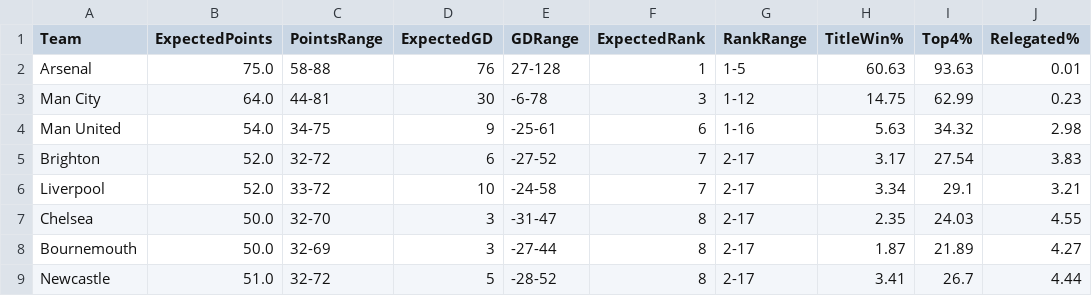
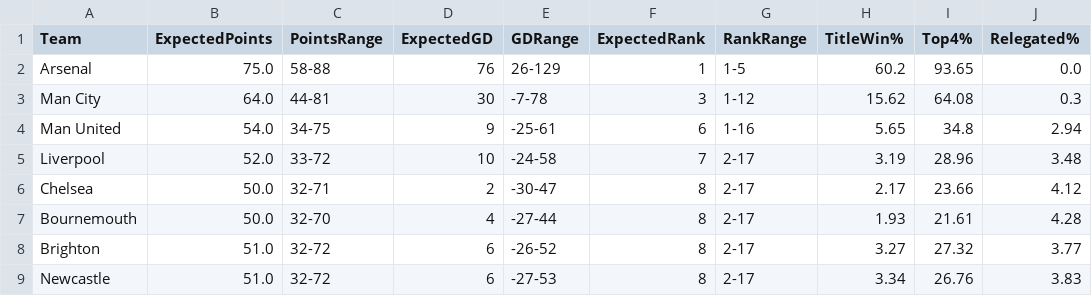
Before and after one commit to kiganyamburu/EPL-Season-Predictor, a CSV file: output/final_table_projection.csv, drawn as a sheet; only a part is shown; the diff covers the shown part only.

```diff
--- a/output/final_table_projection.csv
+++ b/output/final_table_projection.csv
@@ -1,9 +1,9 @@
 Team,ExpectedPoints,PointsRange,ExpectedGD,GDRange,ExpectedRank,RankRange,TitleWin%,Top4%,Relegated%
-Arsenal,75.0,58-88,76,27-128,1,1-5,60.63,93.63,0.01
-Man City,64.0,44-81,30,-6-78,3,1-12,14.75,62.99,0.23
-Man United,54.0,34-75,9,-25-61,6,1-16,5.63,34.32,2.98
-Brighton,52.0,32-72,6,-27-52,7,2-17,3.17,27.54,3.83
-Liverpool,52.0,33-72,10,-24-58,7,2-17,3.34,29.1,3.21
-Chelsea,50.0,32-70,3,-31-47,8,2-17,2.35,24.03,4.55
-Bournemouth,50.0,32-69,3,-27-44,8,2-17,1.87,21.89,4.27
-Newcastle,51.0,32-72,5,-28-52,8,2-17,3.41,26.7,4.44
+Arsenal,75.0,58-88,76,26-129,1,1-5,60.2,93.65,0.0
+Man City,64.0,44-81,30,-7-78,3,1-12,15.62,64.08,0.3
+Man United,54.0,34-75,9,-25-61,6,1-16,5.65,34.8,2.94
+Liverpool,52.0,33-72,10,-24-58,7,2-17,3.19,28.96,3.48
+Chelsea,50.0,32-71,2,-30-47,8,2-17,2.17,23.66,4.12
+Bournemouth,50.0,32-70,4,-27-44,8,2-17,1.93,21.61,4.28
+Brighton,51.0,32-72,6,-26-52,8,2-17,3.27,27.32,3.77
+Newcastle,51.0,32-72,6,-27-53,8,2-17,3.34,26.76,3.83
```
Also changed, not shown: 3 added rows, 3 removed rows and 39 edited cells elsewhere in this file, output/predictions.csv, 1 other file.
